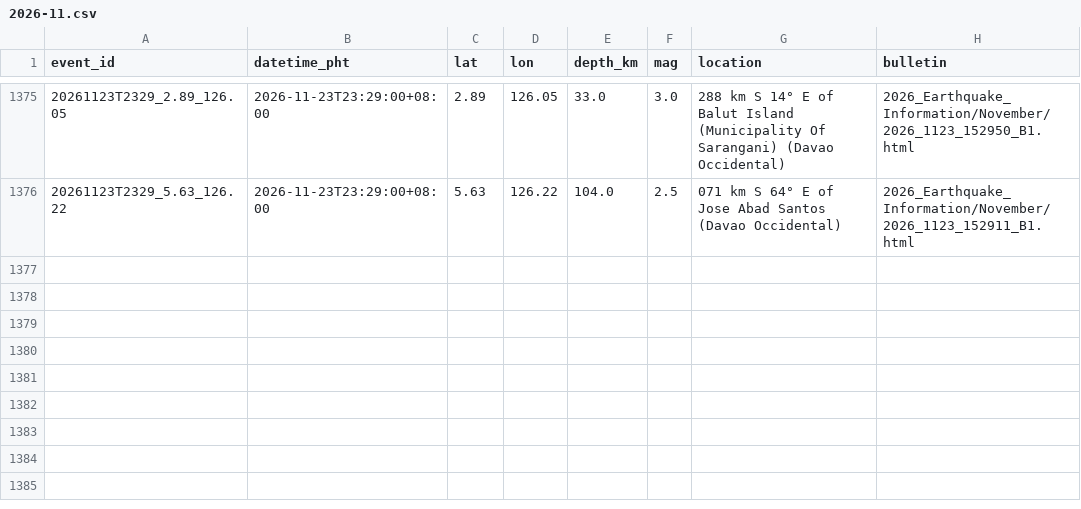
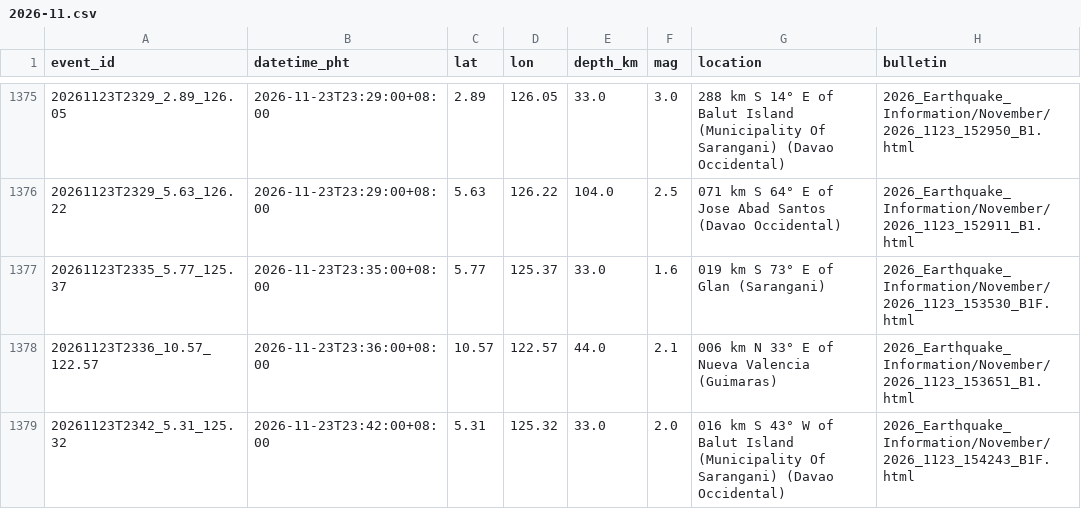
Before and after one commit to krystasis/ph-hazards, a CSV file: data/earthquakes/2026-11.csv, drawn as a sheet; only a part is shown, gaps mark what is left out; the diff names each change by its address in the sheet, - before the commit and + after, or states it on an @@ line.

```diff
--- a/data/earthquakes/2026-11.csv
+++ b/data/earthquakes/2026-11.csv
+row 1377: 20261123T2335_5.77_125.37 | 2026-11-23T23:35:00+08:00 | 5.77 | 125.37 | 33.0 | 1.6 | 019 km S 73° E of Glan (Sarangani) | 2026_Earthquake_Information/November/2026_1123_153530_B1F.html
+row 1378: 20261123T2336_10.57_122.57 | 2026-11-23T23:36:00+08:00 | 10.57 | 122.57 | 44.0 | 2.1 | 006 km N 33° E of Nueva Valencia (Guimaras) | 2026_Earthquake_Information/November/2026_1123_153651_B1.html
+row 1379: 20261123T2342_5.31_125.32 | 2026-11-23T23:42:00+08:00 | 5.31 | 125.32 | 33.0 | 2.0 | 016 km S 43° W of Balut Island (Municipality Of Sarangani) (Davao Occidental) | 2026_Earthquake_Information/November/2026_1123_154243_B1F.html
```
Also changed, not shown: data/river_levels/2026-11.csv, data/volcano_alert/2026.csv, 4 other files.
